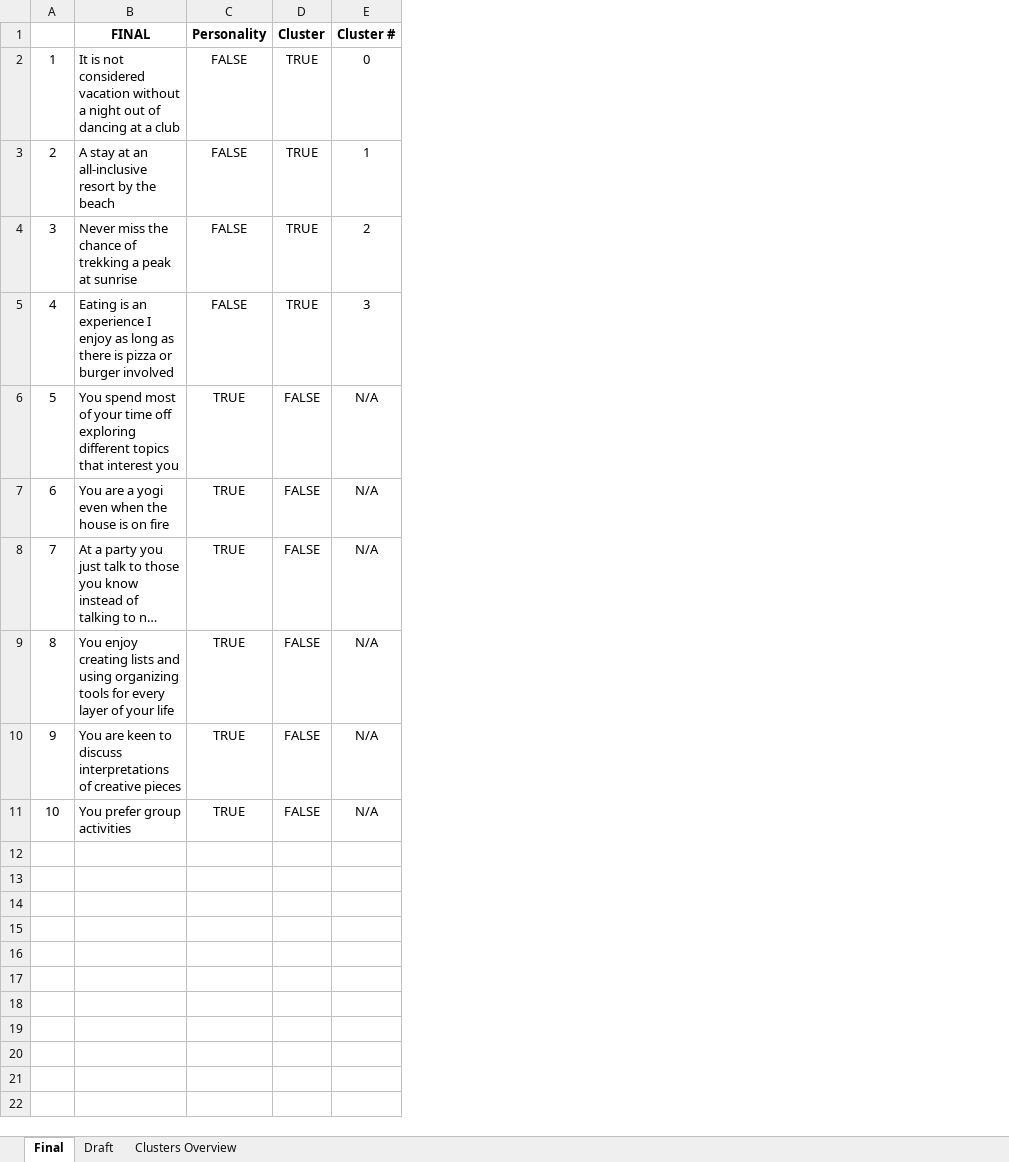
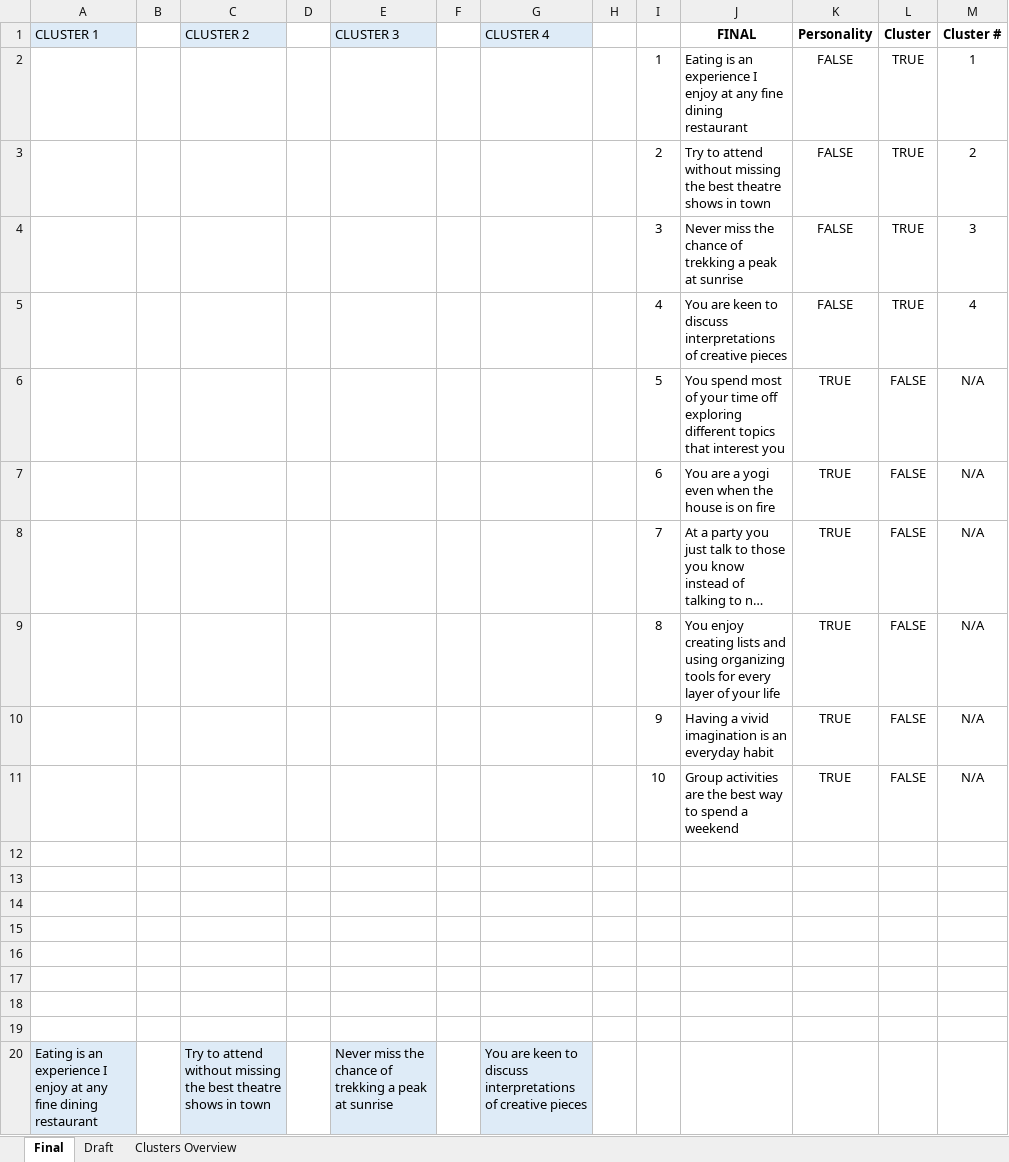
Before and after one commit to juanitacosmica/FinalProject_RoadTrippr, an Excel workbook: Final Questions/Final Questions.xlsx, sheet Final, drawn as a sheet; long unchanged cells end in …; values as stored, in another font and other column widths than the file's, no borders; charts and pictures not drawn; addresses are those after the commit; the diff names each change by its address in the sheet, - before the commit and + after, or states it on an @@ line.

Commit message:
final questions

```diff
--- a/Final Questions/Final Questions.xlsx (sheet Final)
+++ b/Final Questions/Final Questions.xlsx (sheet Final)
+column A (CLUSTER 1), empty
+column B, empty
+column C (CLUSTER 2), empty
+column D, empty
+column E (CLUSTER 3), empty
+column F, empty
+column G (CLUSTER 4), empty
+column H, empty
-J2 (FINAL): It is not considered vacation without a night out of dancing at a club
+J2 (FINAL): Eating is an experience I enjoy at any fine dining restaurant
-M2 (Cluster #): 0
+M2 (Cluster #): 1
-J3 (FINAL): A stay at an all-inclusive resort by the beach
+J3 (FINAL): Try to attend without missing the best theatre shows in town
-M3 (Cluster #): 1
+M3 (Cluster #): 2
-M4 (Cluster #): 2
+M4 (Cluster #): 3
-J5 (FINAL): Eating is an experience I enjoy as long as there is pizza or burger involved
+J5 (FINAL): You are keen to discuss interpretations of creative pieces
-M5 (Cluster #): 3
+M5 (Cluster #): 4
-J10 (FINAL): You are keen to discuss interpretations of creative pieces
+J10 (FINAL): Having a vivid imagination is an everyday habit
-J11 (FINAL): You prefer group activities
+J11 (FINAL): Group activities are the best way to spend a weekend
+row 12: (empty)
+row 13: (empty)
+row 14: (empty)
+row 15: (empty)
+row 16: (empty)
+row 17: (empty)
+row 18: (empty)
+row 19: (empty)
+row 20: Eating is an experience I enjoy at any fine dining restaurant |  | Try to attend without missing the best theatre shows in town |  | Never miss the chance of trekking a peak at sunrise |  | You are keen to discuss interpretations of creative pieces
```
Also changed, not shown: sheet Draft, sheet Clusters Overview, charts or pictures.
